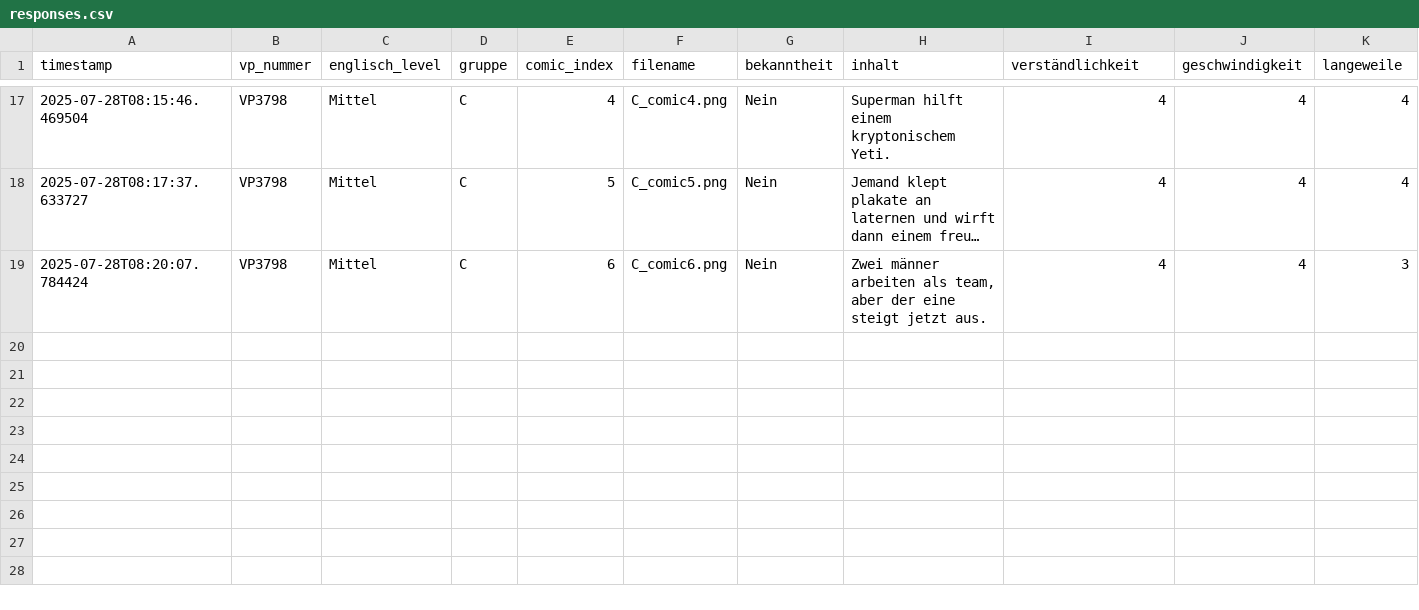
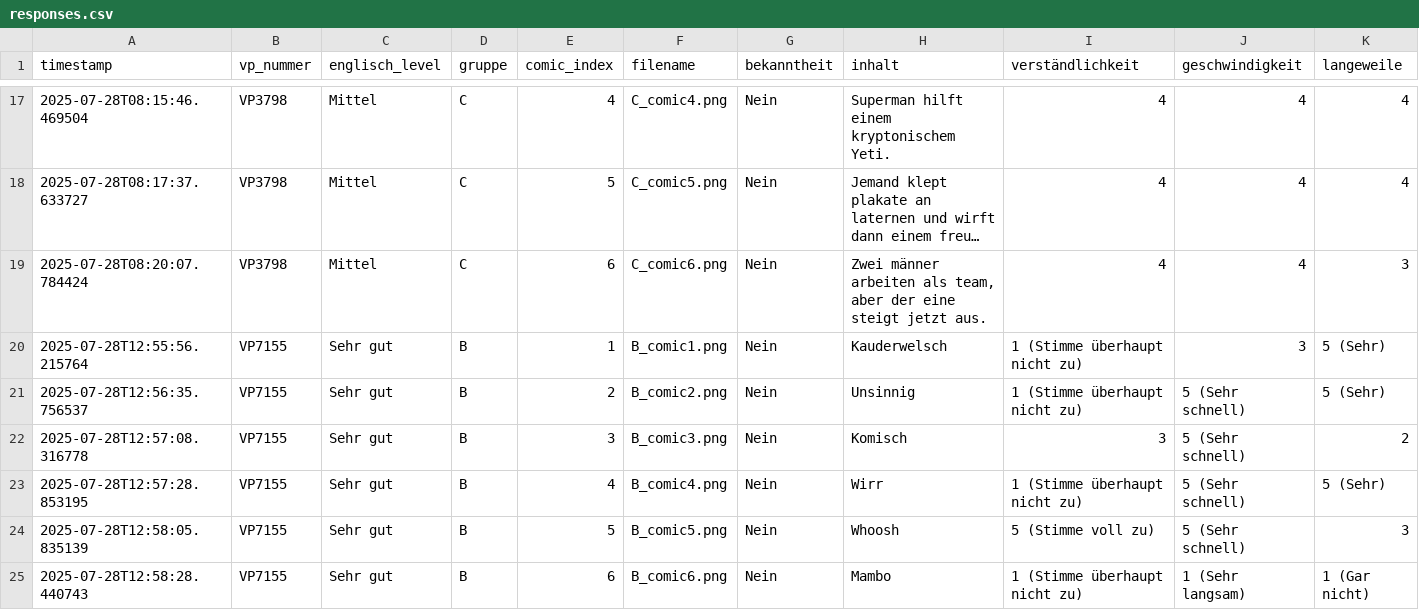
Before and after one commit to elisabz/comic_experiment, a CSV file: Results/responses.csv, drawn as a sheet; only a part is shown, gaps mark what is left out; long unchanged cells end in …; rows hold the shown columns only; the diff names each change by its address in the sheet, - before the commit and + after, or states it on an @@ line.

Commit message:
Update responses with VP7155

```diff
--- a/Results/responses.csv
+++ b/Results/responses.csv
+row 20: 2025-07-28T12:55:56.215764 | VP7155 | Sehr gut | B | 1 | B_comic1.png | Nein | Kauderwelsch | 1 (Stimme überhaupt nicht zu) | 3 | 5 (Sehr)
+row 21: 2025-07-28T12:56:35.756537 | VP7155 | Sehr gut | B | 2 | B_comic2.png | Nein | Unsinnig | 1 (Stimme überhaupt nicht zu) | 5 (Sehr schnell) | 5 (Sehr)
+row 22: 2025-07-28T12:57:08.316778 | VP7155 | Sehr gut | B | 3 | B_comic3.png | Nein | Komisch | 3 | 5 (Sehr schnell) | 2
+row 23: 2025-07-28T12:57:28.853195 | VP7155 | Sehr gut | B | 4 | B_comic4.png | Nein | Wirr | 1 (Stimme überhaupt nicht zu) | 5 (Sehr schnell) | 5 (Sehr)
+row 24: 2025-07-28T12:58:05.835139 | VP7155 | Sehr gut | B | 5 | B_comic5.png | Nein | Whoosh | 5 (Stimme voll zu) | 5 (Sehr schnell) | 3
+row 25: 2025-07-28T12:58:28.440743 | VP7155 | Sehr gut | B | 6 | B_comic6.png | Nein | Mambo | 1 (Stimme überhaupt nicht zu) | 1 (Sehr langsam) | 1 (Gar nicht)
```
